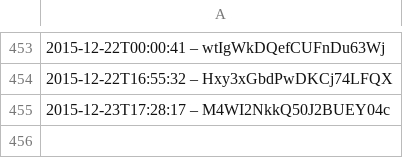
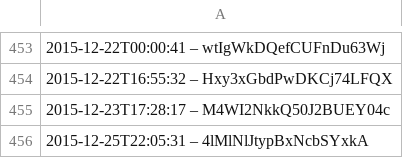
Before and after one commit to slunfuedrac/solana-trading-bot-v2, a CSV file: data.csv, drawn as a sheet; only a part is shown, gaps mark what is left out; the diff names each change by its address in the sheet, - before the commit and + after, or states it on an @@ line.

```diff
--- a/data.csv
+++ b/data.csv
+row 456: 2015-12-25T22:05:31 – 4lMlNlJtypBxNcbSYxkA
```
